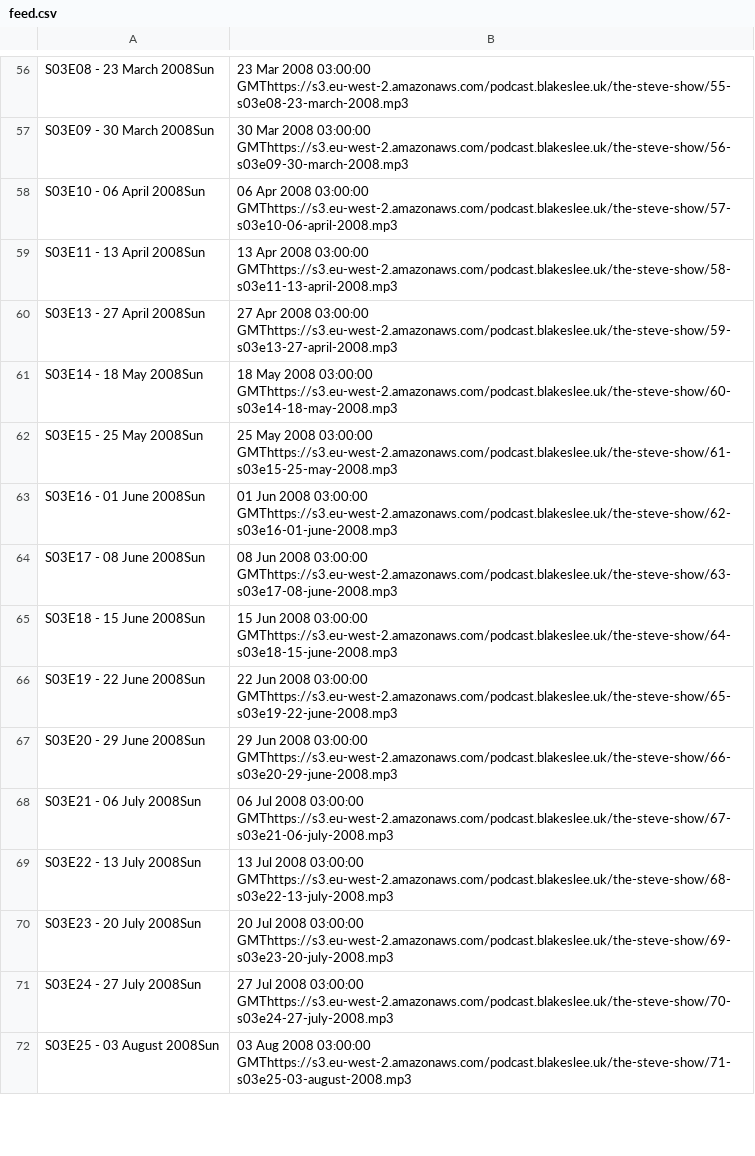
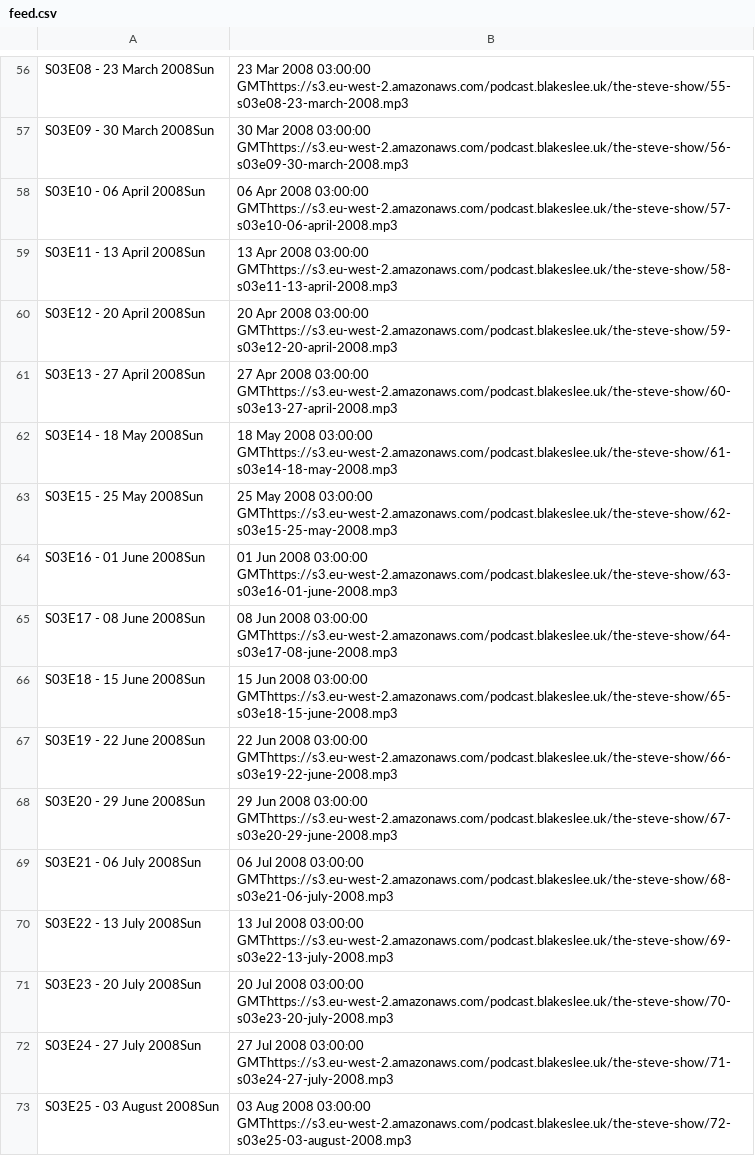
Before and after one commit to Stephan5/podcasts, a CSV file: feed/the-steve-show/feed.csv, drawn as a sheet; only a part is shown, gaps mark what is left out; addresses are those after the commit; the diff covers the shown part only; the diff names each change by its address in the sheet, - before the commit and + after, or states it on an @@ line.

Commit message:
Add missing The Steve Show S03E12

```diff
--- a/feed/the-steve-show/feed.csv
+++ b/feed/the-steve-show/feed.csv
+row 60: S03E12 - 20 April 2008Sun | 20 Apr 2008 03:00:00 GMThttps://s3.eu-west-2.amazonaws.com/podcast.blakeslee.uk/the-steve-show/59-s03e12-20-april-2008.mp3
-B61: …2008 03:00:00 GMThttps://s3.eu-west-2.amazonaws.com/podcast.blakeslee.uk/the-steve-show/59-s03e13-27-april-2008.mp3
+B61: …2008 03:00:00 GMThttps://s3.eu-west-2.amazonaws.com/podcast.blakeslee.uk/the-steve-show/60-s03e13-27-april-2008.mp3
-B62: …2008 03:00:00 GMThttps://s3.eu-west-2.amazonaws.com/podcast.blakeslee.uk/the-steve-show/60-s03e14-18-may-2008.mp3
+B62: …2008 03:00:00 GMThttps://s3.eu-west-2.amazonaws.com/podcast.blakeslee.uk/the-steve-show/61-s03e14-18-may-2008.mp3
-B63: …2008 03:00:00 GMThttps://s3.eu-west-2.amazonaws.com/podcast.blakeslee.uk/the-steve-show/61-s03e15-25-may-2008.mp3
+B63: …2008 03:00:00 GMThttps://s3.eu-west-2.amazonaws.com/podcast.blakeslee.uk/the-steve-show/62-s03e15-25-may-2008.mp3
-B64: …2008 03:00:00 GMThttps://s3.eu-west-2.amazonaws.com/podcast.blakeslee.uk/the-steve-show/62-s03e16-01-june-2008.mp3
+B64: …2008 03:00:00 GMThttps://s3.eu-west-2.amazonaws.com/podcast.blakeslee.uk/the-steve-show/63-s03e16-01-june-2008.mp3
-B65: …2008 03:00:00 GMThttps://s3.eu-west-2.amazonaws.com/podcast.blakeslee.uk/the-steve-show/63-s03e17-08-june-2008.mp3
+B65: …2008 03:00:00 GMThttps://s3.eu-west-2.amazonaws.com/podcast.blakeslee.uk/the-steve-show/64-s03e17-08-june-2008.mp3
-B66: …2008 03:00:00 GMThttps://s3.eu-west-2.amazonaws.com/podcast.blakeslee.uk/the-steve-show/64-s03e18-15-june-2008.mp3
+B66: …2008 03:00:00 GMThttps://s3.eu-west-2.amazonaws.com/podcast.blakeslee.uk/the-steve-show/65-s03e18-15-june-2008.mp3
-B67: …2008 03:00:00 GMThttps://s3.eu-west-2.amazonaws.com/podcast.blakeslee.uk/the-steve-show/65-s03e19-22-june-2008.mp3
+B67: …2008 03:00:00 GMThttps://s3.eu-west-2.amazonaws.com/podcast.blakeslee.uk/the-steve-show/66-s03e19-22-june-2008.mp3
-B68: …2008 03:00:00 GMThttps://s3.eu-west-2.amazonaws.com/podcast.blakeslee.uk/the-steve-show/66-s03e20-29-june-2008.mp3
+B68: …2008 03:00:00 GMThttps://s3.eu-west-2.amazonaws.com/podcast.blakeslee.uk/the-steve-show/67-s03e20-29-june-2008.mp3
-B69: …2008 03:00:00 GMThttps://s3.eu-west-2.amazonaws.com/podcast.blakeslee.uk/the-steve-show/67-s03e21-06-july-2008.mp3
+B69: …2008 03:00:00 GMThttps://s3.eu-west-2.amazonaws.com/podcast.blakeslee.uk/the-steve-show/68-s03e21-06-july-2008.mp3
-B70: …2008 03:00:00 GMThttps://s3.eu-west-2.amazonaws.com/podcast.blakeslee.uk/the-steve-show/68-s03e22-13-july-2008.mp3
+B70: …2008 03:00:00 GMThttps://s3.eu-west-2.amazonaws.com/podcast.blakeslee.uk/the-steve-show/69-s03e22-13-july-2008.mp3
-B71: …2008 03:00:00 GMThttps://s3.eu-west-2.amazonaws.com/podcast.blakeslee.uk/the-steve-show/69-s03e23-20-july-2008.mp3
+B71: …2008 03:00:00 GMThttps://s3.eu-west-2.amazonaws.com/podcast.blakeslee.uk/the-steve-show/70-s03e23-20-july-2008.mp3
-B72: …2008 03:00:00 GMThttps://s3.eu-west-2.amazonaws.com/podcast.blakeslee.uk/the-steve-show/70-s03e24-27-july-2008.mp3
+B72: …2008 03:00:00 GMThttps://s3.eu-west-2.amazonaws.com/podcast.blakeslee.uk/the-steve-show/71-s03e24-27-july-2008.mp3
-B73: …2008 03:00:00 GMThttps://s3.eu-west-2.amazonaws.com/podcast.blakeslee.uk/the-steve-show/71-s03e25-03-august-2008.mp3
+B73: …2008 03:00:00 GMThttps://s3.eu-west-2.amazonaws.com/podcast.blakeslee.uk/the-steve-show/72-s03e25-03-august-2008.mp3
```
Also changed, not shown: 25 edited cells elsewhere in this file, 2 other files.
